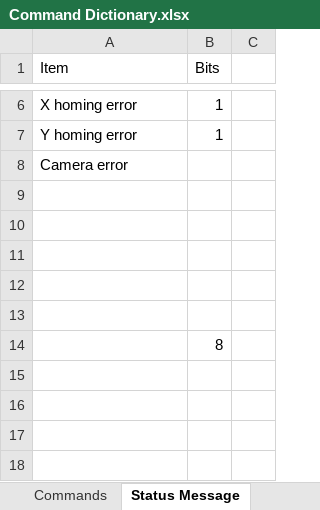
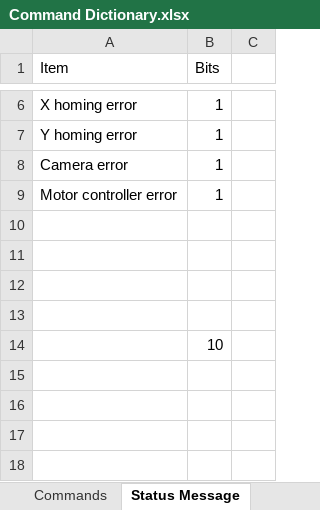
Before and after one commit to carlosgj/HARP-Pointing-Camera, an Excel workbook: Command Dictionary.xlsx, sheet Status Message, drawn as a sheet; only a part is shown, gaps mark what is left out; values as stored, in another font and other column widths than the file's, no borders; removed rows and columns are numbered as before the commit, all else as after; the diff names each change by its address in the sheet, - before the commit and + after, or states it on an @@ line.

```diff
--- a/Command Dictionary.xlsx (sheet Status Message)
+++ b/Command Dictionary.xlsx (sheet Status Message)
-B8 (Bits): (empty)
+B8 (Bits): 1
+row 9: Motor controller error | 1
-row 13: (empty)
-B14 (Bits): 8
+B14 (Bits): 10
```
Also changed, not shown: 4 other files.
